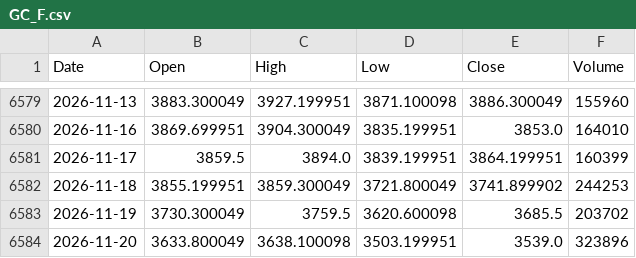
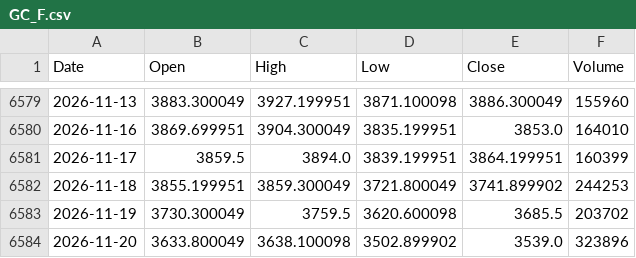
Before and after one commit to flytothejy/market-data, a CSV file: data/GC_F.csv, drawn as a sheet; only a part is shown, gaps mark what is left out.

```diff
--- a/data/GC_F.csv
+++ b/data/GC_F.csv
@@ -6583,2 +6583,2 @@ Date,Open,High,Low,Close,Volume
 2026-11-19,3730.300049,3759.5,3620.600098,3685.5,203702
-2026-11-20,3633.800049,3638.100098,3503.199951,3539.0,323896
+2026-11-20,3633.800049,3638.100098,3502.899902,3539.0,323896
```
Also changed, not shown: data/1321_T.csv, data/DJI.csv, 9 other files.
